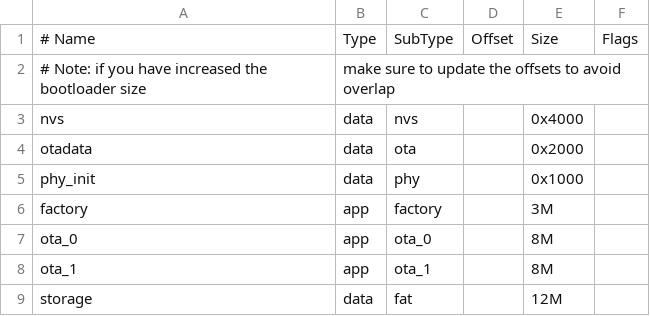
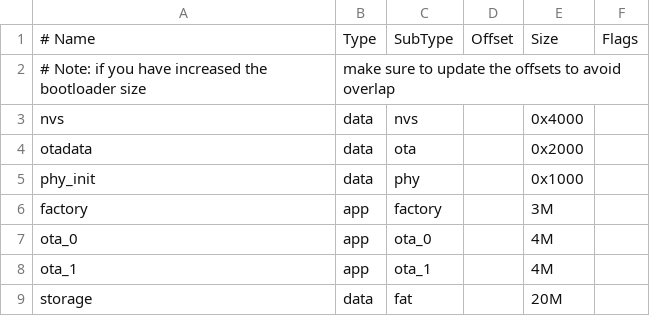
Before and after one commit to etelvra/LCube, a CSV file: lCube/partitions.csv, drawn as a sheet.

```diff
--- a/lCube/partitions.csv
+++ b/lCube/partitions.csv
@@ -6,4 +6,4 @@ phy_init, data, phy,     ,        0x1000,
 factory,  app,  factory, ,        3M,
-ota_0,    app,  ota_0,   ,        8M,
-ota_1,    app,  ota_1,   ,        8M,
-storage,  data,	fat,	 ,	      12M,
+ota_0,    app,  ota_0,   ,        4M,
+ota_1,    app,  ota_1,   ,        4M,
+storage,  data,	fat,	 ,	      20M,
```
Also changed, not shown: 6 other files.
